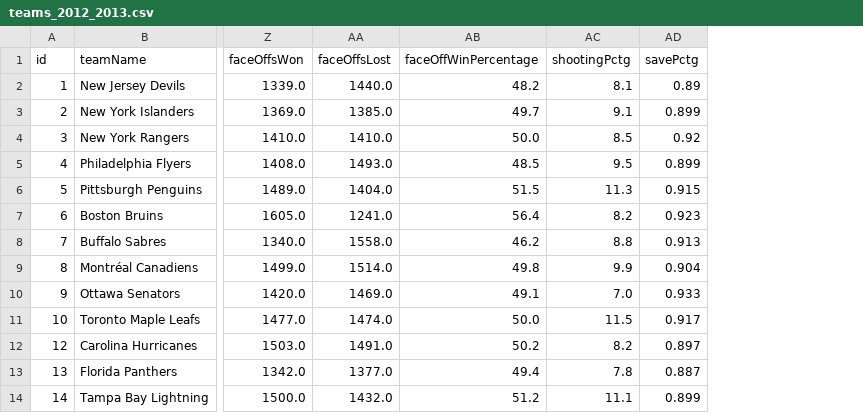
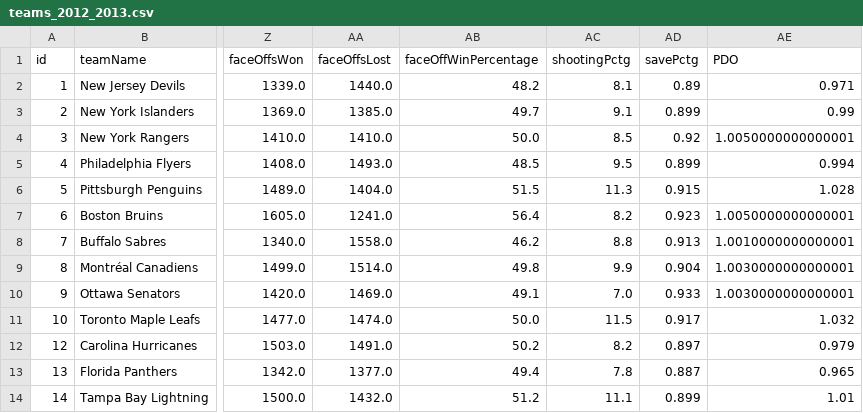
Before and after one commit to Noah-Boulton/SENG474, a CSV file: Project/team_data/teams_2012_2013.csv, drawn as a sheet; only a part is shown, gaps mark what is left out; the diff names each change by its address in the sheet, - before the commit and + after, or states it on an @@ line.

```diff
--- a/Project/team_data/teams_2012_2013.csv
+++ b/Project/team_data/teams_2012_2013.csv
+column AE (PDO), rows 2-14: 0.971 | 0.99 | 1.0050000000000001 | 0.994 | 1.028 | 1.0050000000000001 | 1.0010000000000001 | 1.0030000000000001 | 1.0030000000000001 | 1.032 | 0.979 | 0.965 | 1.01
```
Also changed, not shown: Project/team_data/teams_2003_2004.csv, Project/team_data/teams_2009_2010.csv, 34 other files.
